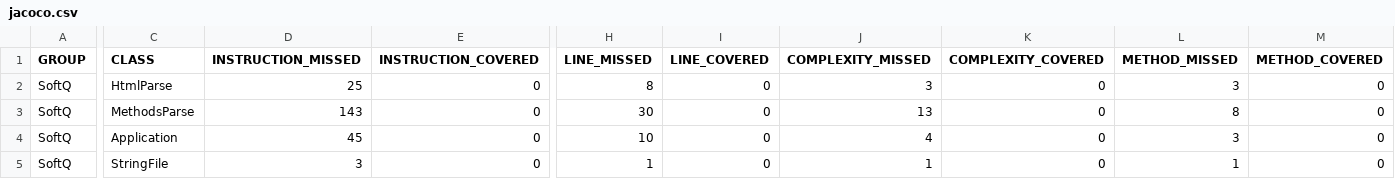
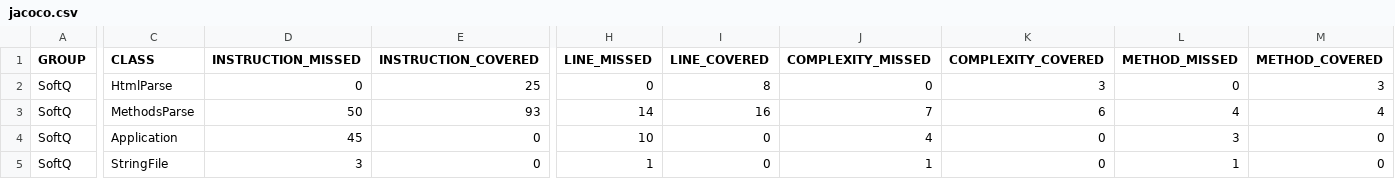
Before and after one commit to Enotik-code/Softeq, a CSV file: target/site/jacoco/jacoco.csv, drawn as a sheet; only a part is shown, gaps mark what is left out; the diff covers the shown part only; the diff names each change by its address in the sheet, - before the commit and + after, or states it on an @@ line.

```diff
--- a/target/site/jacoco/jacoco.csv
+++ b/target/site/jacoco/jacoco.csv
-D2 (INSTRUCTION_MISSED): 25
+D2 (INSTRUCTION_MISSED): 0
-E2 (INSTRUCTION_COVERED): 0
+E2 (INSTRUCTION_COVERED): 25
-H2 (LINE_MISSED): 8
+H2 (LINE_MISSED): 0
-I2 (LINE_COVERED): 0
+I2 (LINE_COVERED): 8
-J2 (COMPLEXITY_MISSED): 3
+J2 (COMPLEXITY_MISSED): 0
-K2 (COMPLEXITY_COVERED): 0
+K2 (COMPLEXITY_COVERED): 3
-L2 (METHOD_MISSED): 3
+L2 (METHOD_MISSED): 0
-M2 (METHOD_COVERED): 0
+M2 (METHOD_COVERED): 3
-D3 (INSTRUCTION_MISSED): 143
+D3 (INSTRUCTION_MISSED): 50
-E3 (INSTRUCTION_COVERED): 0
+E3 (INSTRUCTION_COVERED): 93
-H3 (LINE_MISSED): 30
+H3 (LINE_MISSED): 14
-I3 (LINE_COVERED): 0
+I3 (LINE_COVERED): 16
-J3 (COMPLEXITY_MISSED): 13
+J3 (COMPLEXITY_MISSED): 7
-K3 (COMPLEXITY_COVERED): 0
+K3 (COMPLEXITY_COVERED): 6
-L3 (METHOD_MISSED): 8
+L3 (METHOD_MISSED): 4
-M3 (METHOD_COVERED): 0
+M3 (METHOD_COVERED): 4
```
Also changed, not shown: 2 edited cells elsewhere in this file, 13 other files.
